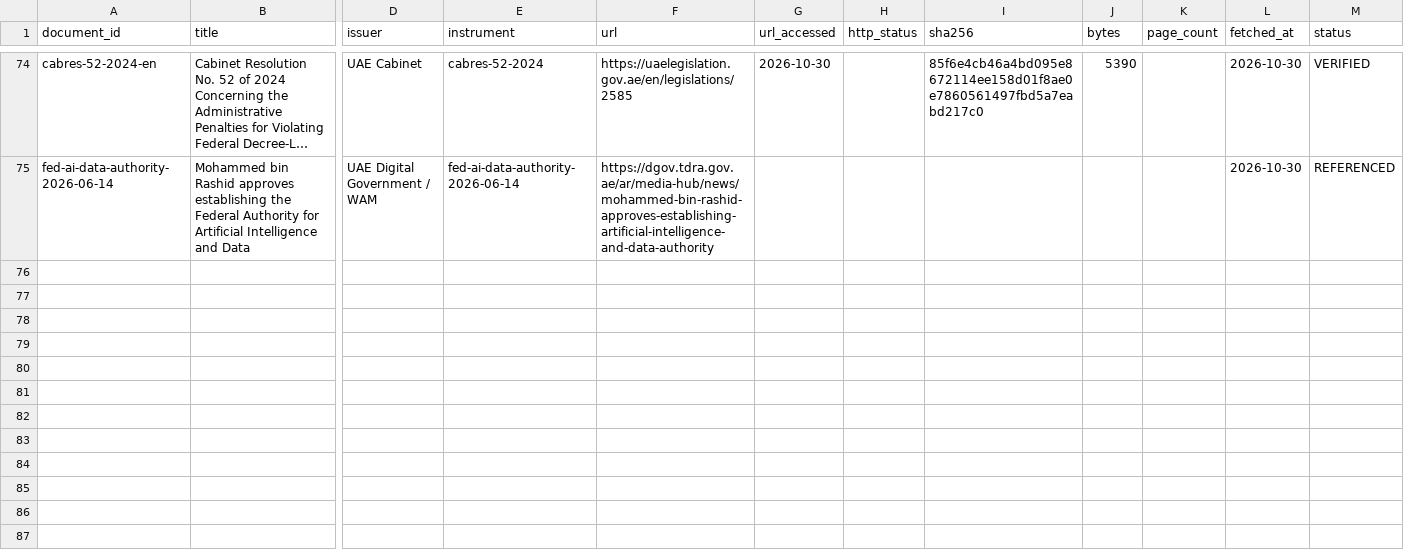
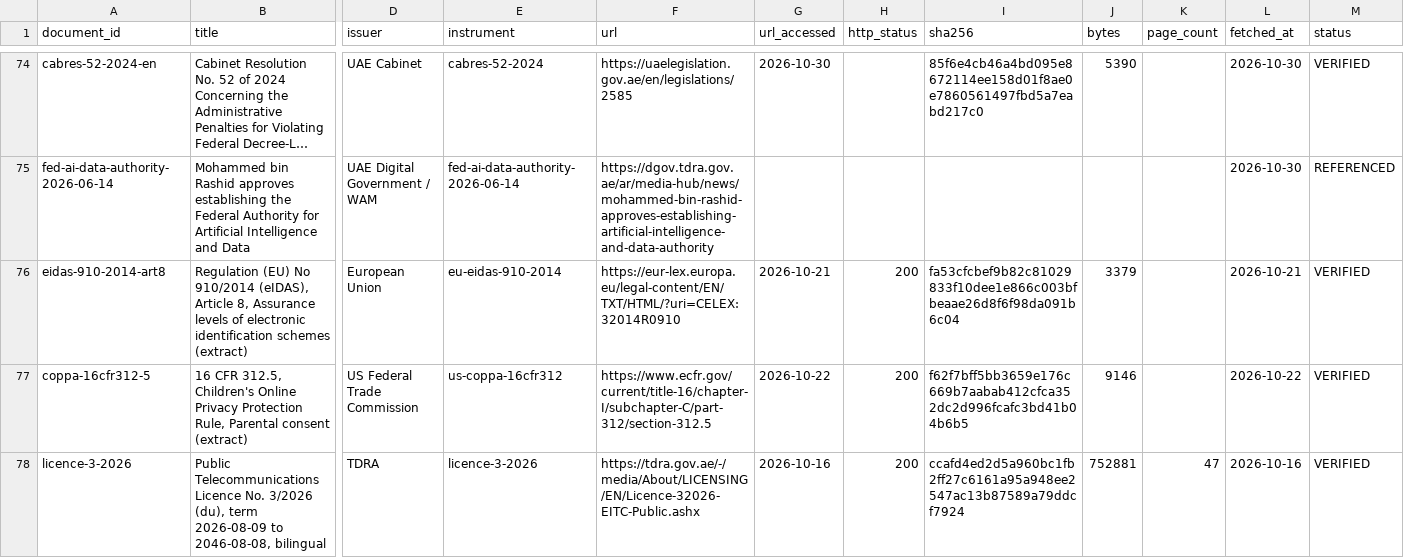
Before and after one commit to SHRA1M/onyx-hackathon-build, a CSV file: kb/manifest.csv, drawn as a sheet; only a part is shown, gaps mark what is left out; long unchanged cells end in …; rows hold the shown columns only; the diff names each change by its address in the sheet, - before the commit and + after, or states it on an @@ line.

```diff
--- a/kb/manifest.csv
+++ b/kb/manifest.csv
+row 76: eidas-910-2014-art8 | Regulation (EU) No 910/2014 (eIDAS), Article 8, Assurance levels of electronic identification schemes (extract) | European Union | eu-eidas-910-2014 | https://eur-lex.europa.eu/legal-content/EN/TXT/HTML/?uri=CELEX:32014R0910 | 2026-10-21 | 200 | fa53cfcbef9b82c81029833f10dee1e866c003bfbeaae26d8f6f98da091b6c04 | 3379 |  | 2026-10-21 | VERIFIED
+row 77: coppa-16cfr312-5 | 16 CFR 312.5, Children's Online Privacy Protection Rule, Parental consent (extract) | US Federal Trade Commission | us-coppa-16cfr312 | https://www.ecfr.gov/current/title-16/chapter-I/subchapter-C/part-312/section-312.5 | 2026-10-22 | 200 | f62f7bff5bb3659e176c669b7aabab412cfca352dc2d996fcafc3bd41b04b6b5 | 9146 |  | 2026-10-22 | VERIFIED
+row 78: licence-3-2026 | Public Telecommunications Licence No. 3/2026 (du), term 2026-08-09 to 2046-08-08, bilingual | TDRA | licence-3-2026 | https://tdra.gov.ae/-/media/About/LICENSING/EN/Licence-32026-EITC-Public.ashx | 2026-10-16 | 200 | ccafd4ed2d5a960bc1fb2ff27c6161a95a948ee2547ac13b87589a79ddcf7924 | 752881 | 47 | 2026-10-16 | VERIFIED
```
Also changed, not shown: 16 other files.
